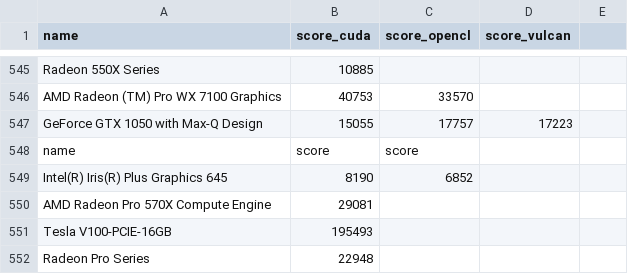
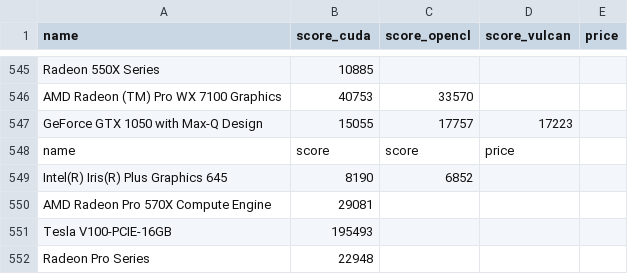
Before and after one commit to xandkar/pc-build, a CSV file: gpus.csv, drawn as a sheet; only a part is shown, gaps mark what is left out; the diff names each change by its address in the sheet, - before the commit and + after, or states it on an @@ line.

Commit message:
Add price data placeholder

```diff
--- a/gpus.csv
+++ b/gpus.csv
-E1: (empty)
+E1: price
-D548 (score_vulcan): (empty)
+D548 (score_vulcan): price
```
Also changed, not shown: 2 other files.
